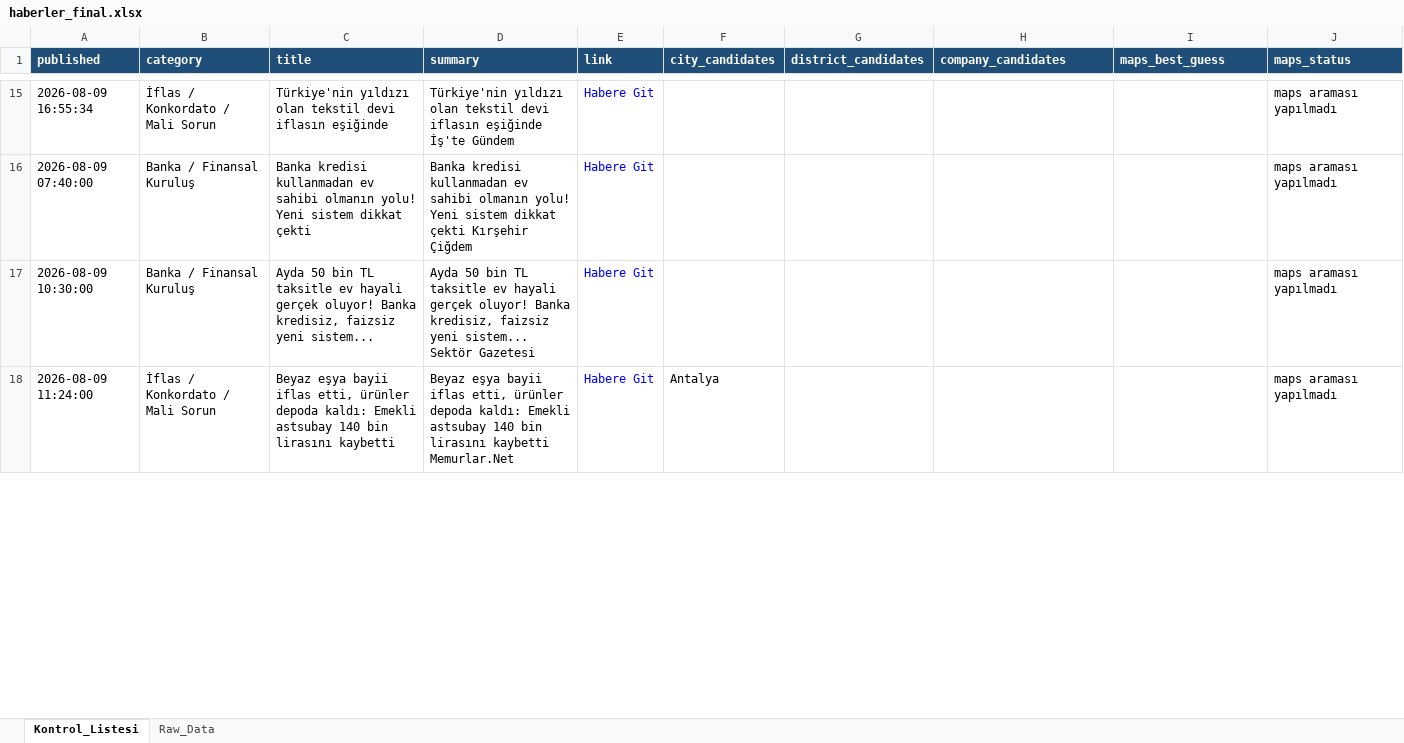
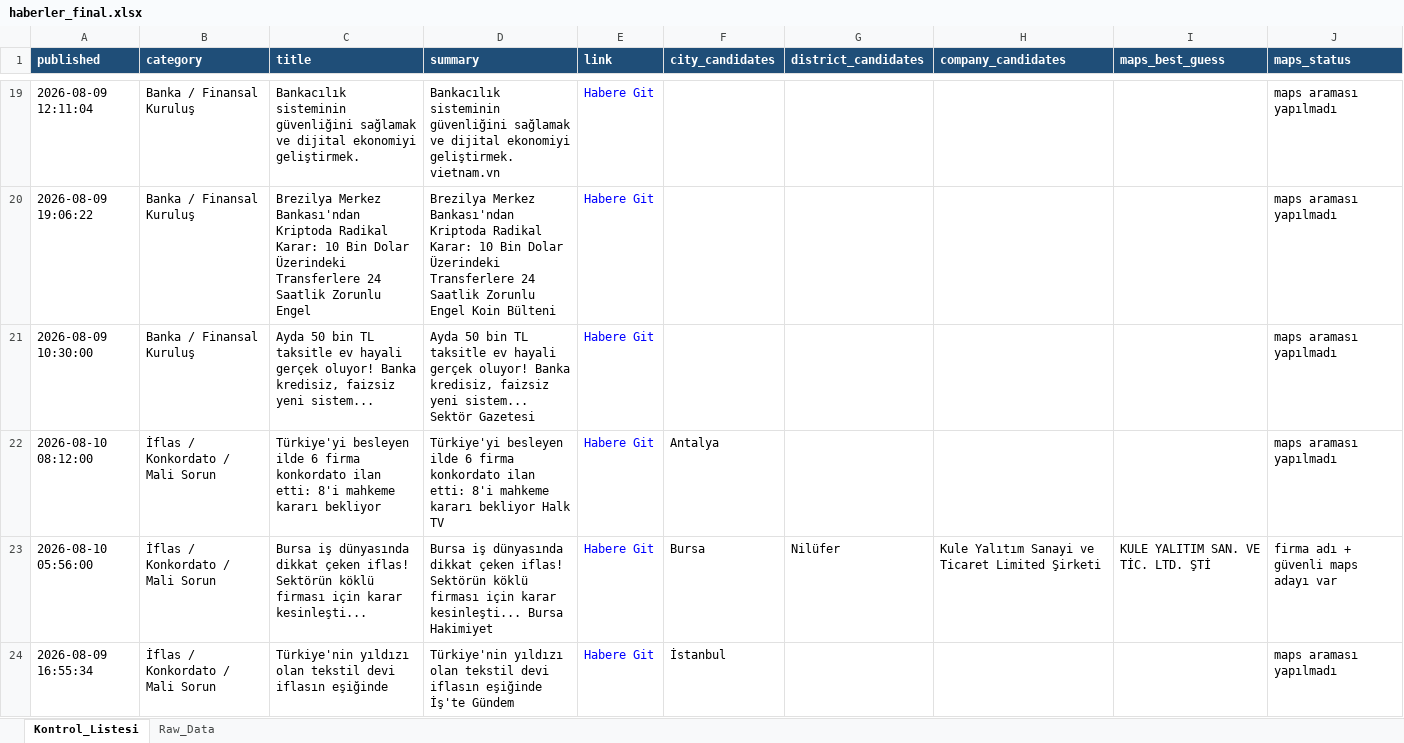
Before and after one commit to 19982109/haber-risk-monitor, an Excel workbook: data/haberler_final.xlsx, sheet Kontrol_Listesi, drawn as a sheet; only a part is shown, gaps mark what is left out; the shorter side is filled out with more unchanged rows; values as stored, in another font and other column widths than the file's, no borders; addresses are those after the commit; the diff covers the shown part only; the diff names each change by its address in the sheet, - before the commit and + after, or states it on an @@ line.

```diff
--- a/data/haberler_final.xlsx (sheet Kontrol_Listesi)
+++ b/data/haberler_final.xlsx (sheet Kontrol_Listesi)
-A19 (published): 2026-08-09 16:55:34
+A19 (published): 2026-08-09 12:11:04
-B19 (category): İflas / Konkordato / Mali Sorun
+B19 (category): Banka / Finansal Kuruluş
-C19 (title): Türkiye'nin yıldızı olan tekstil devi iflasın eşiğinde
+C19 (title): Bankacılık sisteminin güvenliğini sağlamak ve dijital ekonomiyi geliştirmek.
-D19 (summary): Türkiye'nin yıldızı olan tekstil devi iflasın eşiğinde İş'te Gündem
+D19 (summary): Bankacılık sisteminin güvenliğini sağlamak ve dijital ekonomiyi geliştirmek. vietnam.vn
-A20 (published): 2026-08-09 07:40:00
+A20 (published): 2026-08-09 19:06:22
-C20 (title): Banka kredisi kullanmadan ev sahibi olmanın yolu! Yeni sistem dikkat çekti
+C20 (title): Brezilya Merkez Bankası'ndan Kriptoda Radikal Karar: 10 Bin Dolar Üzerindeki Transferlere 24 Saatlik Zorunlu Engel
-D20 (summary): Banka kredisi kullanmadan ev sahibi olmanın yolu! Yeni sistem dikkat çekti Kırşehir Çiğdem
+D20 (summary): Brezilya Merkez Bankası'ndan Kriptoda Radikal Karar: 10 Bin Dolar Üzerindeki Transferlere 24 Saatlik Zorunlu Engel Koin Bülteni
+row 22: 2026-08-10 08:12:00 | İflas / Konkordato / Mali Sorun | Türkiye'yi besleyen ilde 6 firma konkordato ilan etti: 8'i mahkeme kararı bekliyor | Türkiye'yi besleyen ilde 6 firma konkordato ilan etti: 8'i mahkeme kararı bekliyor Halk TV | Habere Git | Antalya |  |  |  | maps araması yapılmadı
+row 23: 2026-08-10 05:56:00 | İflas / Konkordato / Mali Sorun | Bursa iş dünyasında dikkat çeken iflas! Sektörün köklü firması için karar kesinleşti... | Bursa iş dünyasında dikkat çeken iflas! Sektörün köklü firması için karar kesinleşti... Bursa Hakimiyet | Habere Git | Bursa | Nilüfer | Kule Yalıtım Sanayi ve Ticaret Limited Şirketi | KULE YALITIM SAN. VE TİC. LTD. ŞTİ | firma adı + güvenli maps adayı var
+row 24: 2026-08-09 16:55:34 | İflas / Konkordato / Mali Sorun | Türkiye'nin yıldızı olan tekstil devi iflasın eşiğinde | Türkiye'nin yıldızı olan tekstil devi iflasın eşiğinde İş'te Gündem | Habere Git | İstanbul |  |  |  | maps araması yapılmadı
```
Also changed, not shown: 11 added rows, 10 removed rows and 35 edited cells elsewhere in this sheet, sheet Raw_Data, 1 other file.
